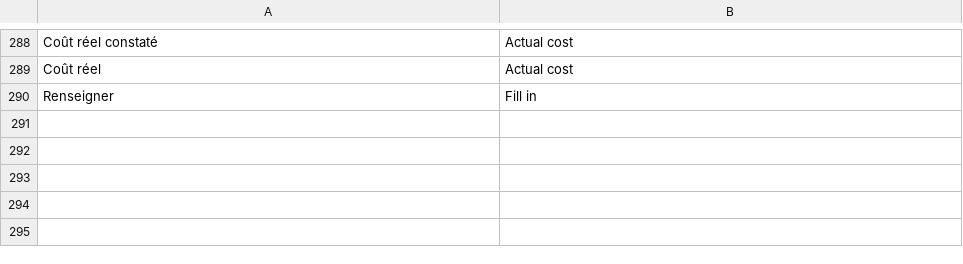
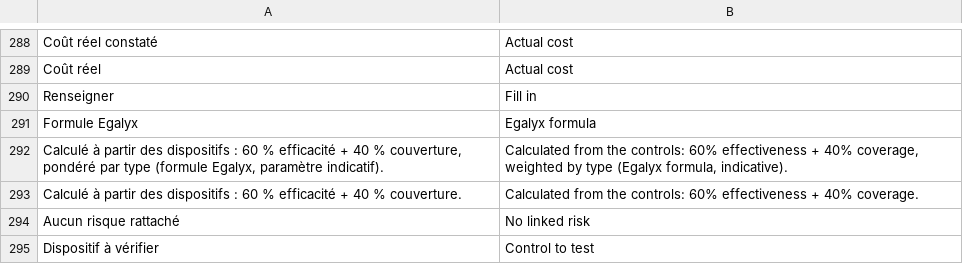
Before and after one commit to Fkcorporate/egalyx.control, a TSV file: egalyx/traductions/fr_en_complements.tsv, drawn as a sheet; only a part is shown, gaps mark what is left out; the diff names each change by its address in the sheet, - before the commit and + after, or states it on an @@ line.

Commit message:
Add files via upload

```diff
--- a/egalyx/traductions/fr_en_complements.tsv
+++ b/egalyx/traductions/fr_en_complements.tsv
+row 291: Formule Egalyx | Egalyx formula
+row 292: Calculé à partir des dispositifs : 60 % efficacité + 40 % couverture, pondéré par type (formule Egalyx, paramètre indicatif). | Calculated from the controls: 60% effectiveness + 40% coverage, weighted by type (Egalyx formula, indicative).
+row 293: Calculé à partir des dispositifs : 60 % efficacité + 40 % couverture. | Calculated from the controls: 60% effectiveness + 40% coverage.
+row 294: Aucun risque rattaché | No linked risk
+row 295: Dispositif à vérifier | Control to test
```
